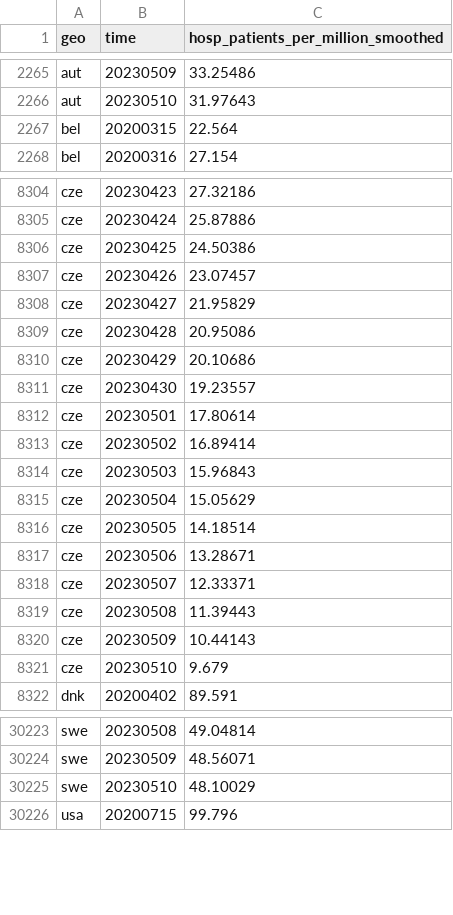
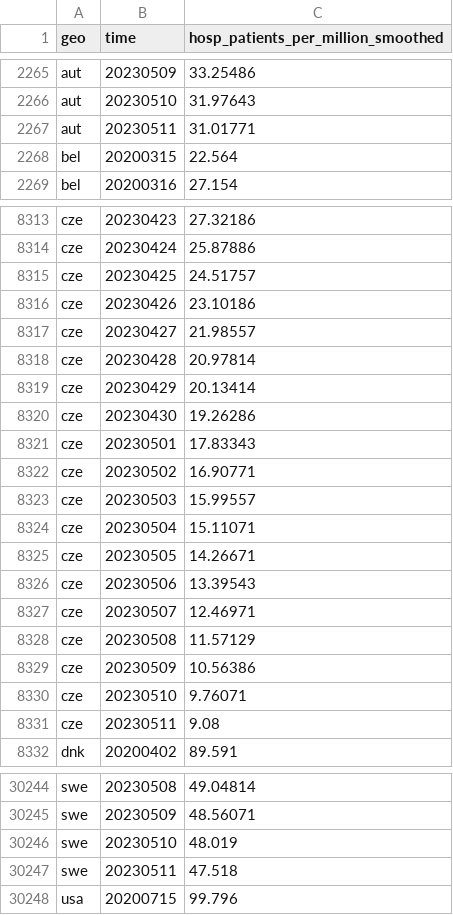
Before and after one commit to open-numbers/ddf--open_numbers--owid_covid_19, a CSV file: ddf--datapoints--hosp_patients_per_million_smoothed--by--geo--time.csv, drawn as a sheet; only a part is shown, gaps mark what is left out; the diff covers the shown part only.

```diff
--- a/ddf--datapoints--hosp_patients_per_million_smoothed--by--geo--time.csv
+++ b/ddf--datapoints--hosp_patients_per_million_smoothed--by--geo--time.csv
@@ -2266,2 +2266,3 @@ aut,20230509,33.25486
 aut,20230510,31.97643
+aut,20230511,31.01771
 bel,20200315,22.564
@@ -8305,18 +8314,19 @@ cze,20230423,27.32186
 cze,20230424,25.87886
-cze,20230425,24.50386
-cze,20230426,23.07457
-cze,20230427,21.95829
-cze,20230428,20.95086
-cze,20230429,20.10686
-cze,20230430,19.23557
-cze,20230501,17.80614
-cze,20230502,16.89414
-cze,20230503,15.96843
-cze,20230504,15.05629
-cze,20230505,14.18514
-cze,20230506,13.28671
-cze,20230507,12.33371
-cze,20230508,11.39443
-cze,20230509,10.44143
-cze,20230510,9.679
+cze,20230425,24.51757
+cze,20230426,23.10186
+cze,20230427,21.98557
+cze,20230428,20.97814
+cze,20230429,20.13414
+cze,20230430,19.26286
+cze,20230501,17.83343
+cze,20230502,16.90771
+cze,20230503,15.99557
+cze,20230504,15.11071
+cze,20230505,14.26671
+cze,20230506,13.39543
+cze,20230507,12.46971
+cze,20230508,11.57129
+cze,20230509,10.56386
+cze,20230510,9.76071
+cze,20230511,9.08
 dnk,20200402,89.591
@@ -30224,3 +30245,4 @@ swe,20230508,49.04814
 swe,20230509,48.56071
-swe,20230510,48.10029
+swe,20230510,48.019
+swe,20230511,47.518
 usa,20200715,99.796
```
Also changed, not shown: 20 added rows and 51 edited cells elsewhere in this file, ddf--datapoints--hosp_patients_smoothed--by--geo--time.csv, ddf--datapoints--total_boosters--by--geo--time.csv, 45 other files.
